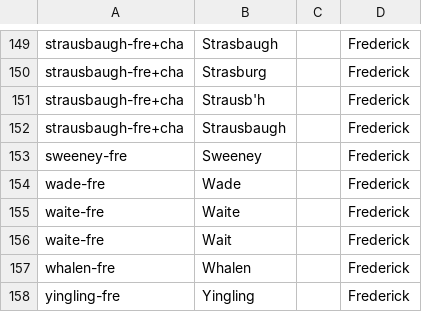
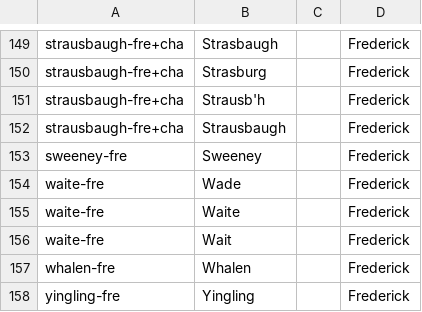
Before and after one commit to jackmo77/ident, a CSV file: 1915/BLRI/people.csv, drawn as a sheet; only a part is shown, gaps mark what is left out.

Commit message:
Update people.csv

```diff
--- a/1915/BLRI/people.csv
+++ b/1915/BLRI/people.csv
@@ -153,3 +153,3 @@ strausbaugh-fre+cha,Strausbaugh,,Frederick
 sweeney-fre,Sweeney,,Frederick
-wade-fre,Wade,,Frederick
+waite-fre,Wade,,Frederick
 waite-fre,Waite,,Frederick
```
